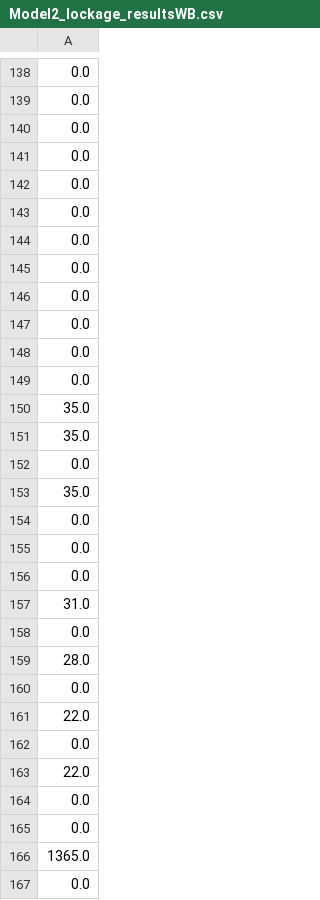
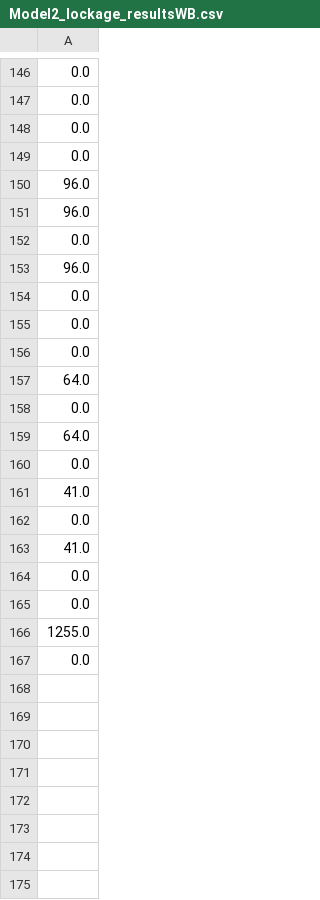
Before and after one commit to LauraS-C/Canals, a CSV file: KA_Data/BoatSimV1Results/Model2_lockage_resultsWB.csv, drawn as a sheet; only a part is shown, gaps mark what is left out; the diff covers the shown part only.

```diff
--- a/KA_Data/BoatSimV1Results/Model2_lockage_resultsWB.csv
+++ b/KA_Data/BoatSimV1Results/Model2_lockage_resultsWB.csv
@@ -141,2 +149,6 @@
 0.0
+96.0
+96.0
+0.0
+96.0
 0.0
@@ -144,24 +156,12 @@
 0.0
+64.0
+0.0
+64.0
+0.0
+41.0
+0.0
+41.0
 0.0
 0.0
-0.0
-0.0
-0.0
-35.0
-35.0
-0.0
-35.0
-0.0
-0.0
-0.0
-31.0
-0.0
-28.0
-0.0
-22.0
-0.0
-22.0
-0.0
-0.0
-1365.0
+1255.0
 0.0
```
Also changed, not shown: 4 added rows and 51 edited cells elsewhere in this file, KA_Data/All_KA_Data.csv, KA_Data/BoatSimV1Results/Model1_lockage_results.csv, 13 other files.
